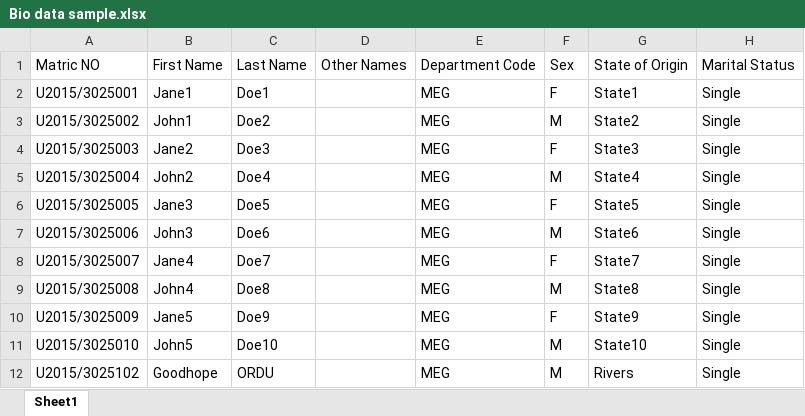
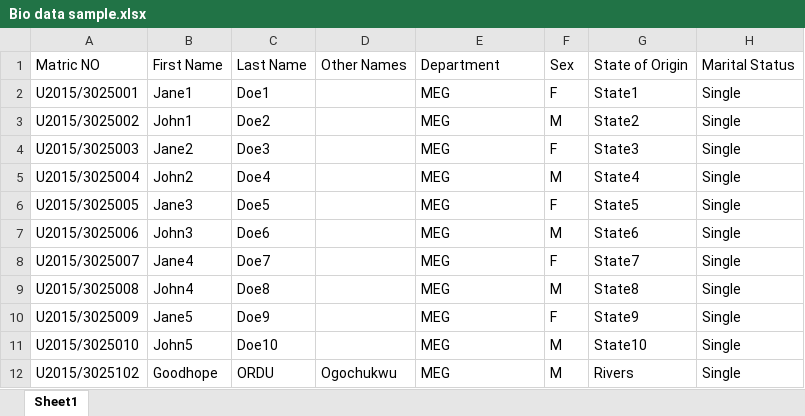
Before and after one commit to goody-h/university-datahub-admin, an Excel workbook: static/excel/samples/Bio data sample.xlsx, sheet Sheet1, drawn as a sheet; values as stored, in another font and other column widths than the file's, no borders; the diff names each change by its address in the sheet, - before the commit and + after, or states it on an @@ line.

```diff
--- a/static/excel/samples/Bio data sample.xlsx (sheet Sheet1)
+++ b/static/excel/samples/Bio data sample.xlsx (sheet Sheet1)
-E1: Department Code
+E1: Department
-D12: (empty)
+D12: Ogochukwu
```
Also changed, not shown: static/excel/templates/spreadsheet_template.xlsx, static/excel/templates/summarysheet_template.xlsx, 7 other files.
